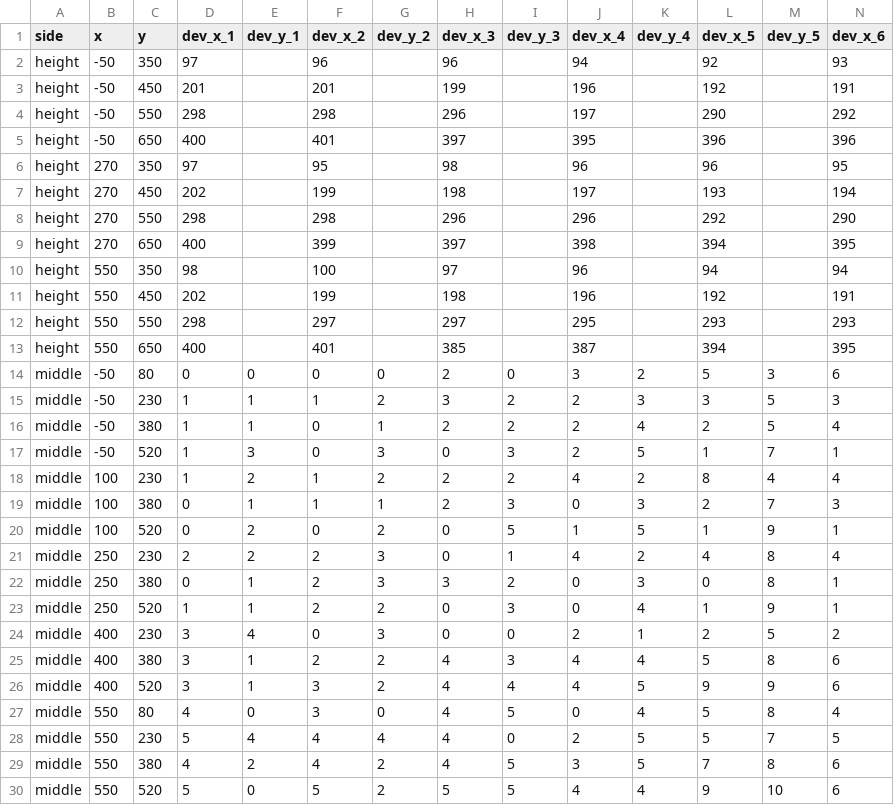
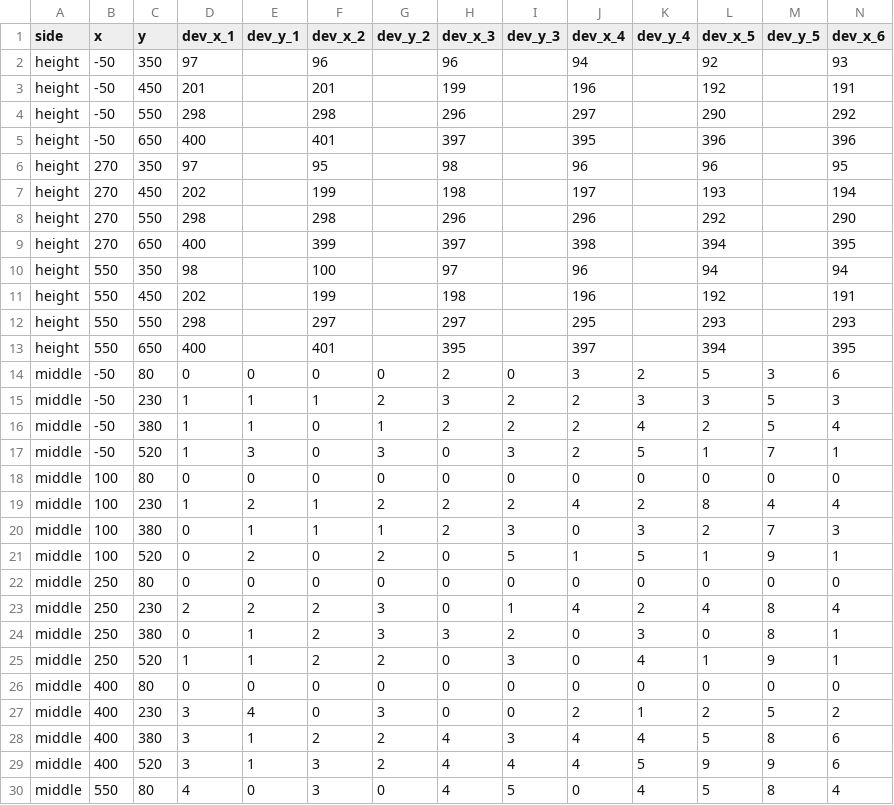
Before and after one commit to Noothless/NSRA_data, a CSV file: messung_weltkoordinatensystem.csv, drawn as a sheet; only a part is shown; the shorter side is filled out with more unchanged rows; rows hold the shown columns only; the diff names each change by its address in the sheet, - before the commit and + after, or states it on an @@ line.

Commit message:
Update messung_weltkoordinatensystem.csv

```diff
--- a/messung_weltkoordinatensystem.csv
+++ b/messung_weltkoordinatensystem.csv
-J4 (dev_x_4): 197
+J4 (dev_x_4): 297
-H13 (dev_x_3): 385
+H13 (dev_x_3): 395
-J13 (dev_x_4): 387
+J13 (dev_x_4): 397
+row 18: middle | 100 | 80 | 0 | 0 | 0 | 0 | 0 | 0 | 0 | 0 | 0 | 0 | 0
+row 22: middle | 250 | 80 | 0 | 0 | 0 | 0 | 0 | 0 | 0 | 0 | 0 | 0 | 0
+row 26: middle | 400 | 80 | 0 | 0 | 0 | 0 | 0 | 0 | 0 | 0 | 0 | 0 | 0
```
